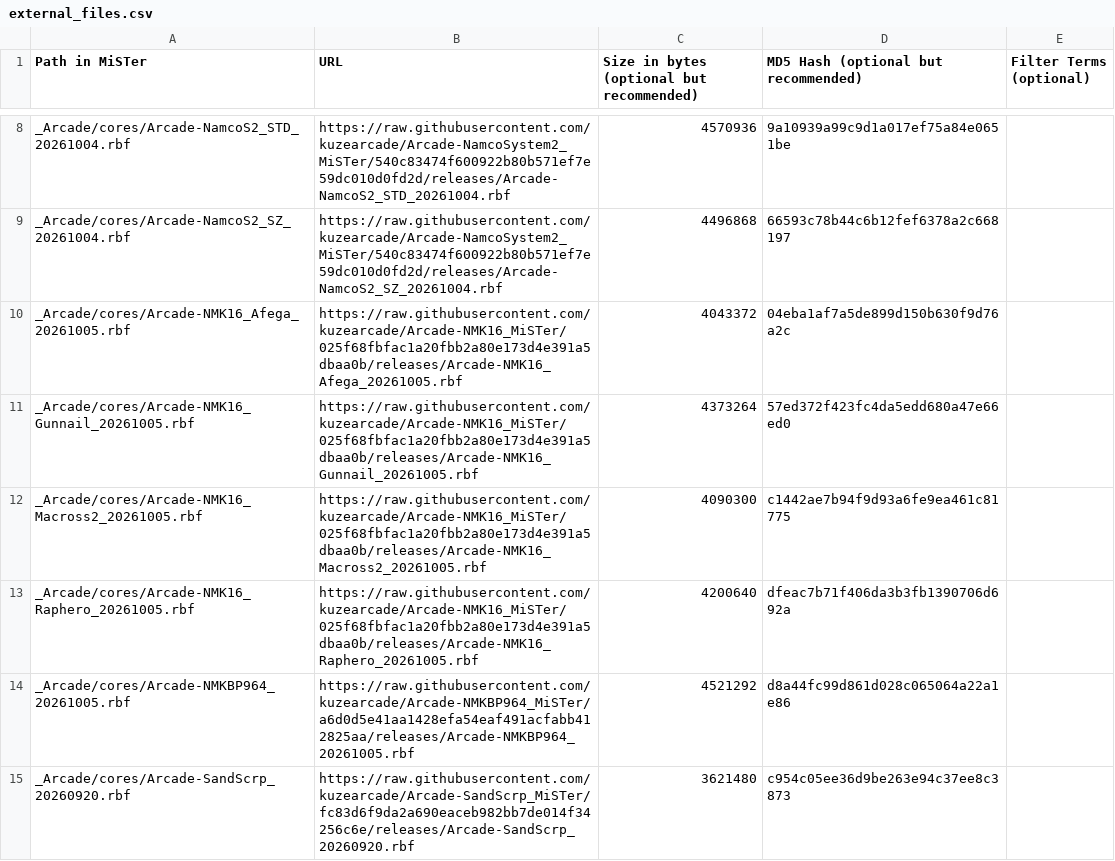
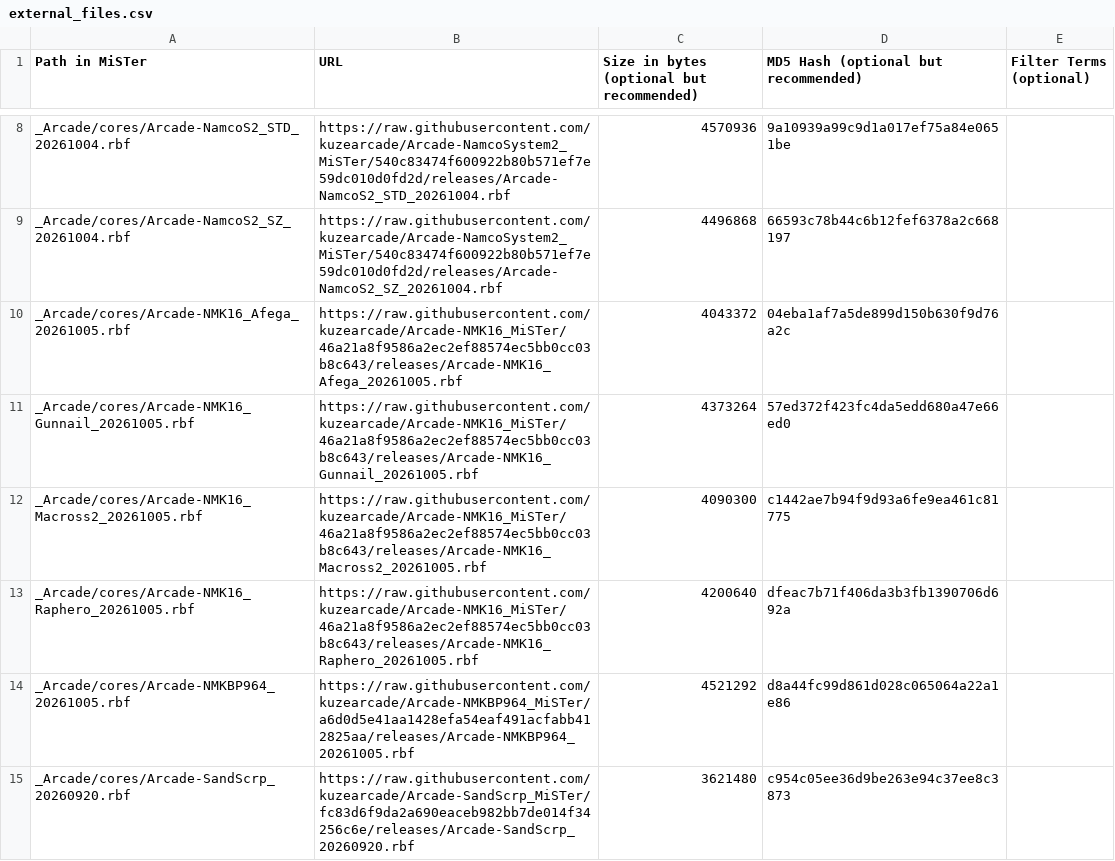
Before and after one commit to OngoGablogian/kuzecores, a CSV file: external_files.csv, drawn as a sheet; only a part is shown, gaps mark what is left out.

```diff
--- a/external_files.csv
+++ b/external_files.csv
@@ -9,6 +9,6 @@ _Arcade/cores/Arcade-NamcoS2_STD_20261004.rbf,https://raw.githubusercontent.com/
 _Arcade/cores/Arcade-NamcoS2_SZ_20261004.rbf,https://raw.githubusercontent.com/kuzearcade/Arcade-NamcoSystem2_MiSTer/540c83474f600922b80b571ef7e59dc010d0fd2d/releases/Arcade-NamcoS2_SZ_20261004.rbf,4496868,66593c78b44c6b12fef6378a2c668197,
-_Arcade/cores/Arcade-NMK16_Afega_20261005.rbf,https://raw.githubusercontent.com/kuzearcade/Arcade-NMK16_MiSTer/025f68fbfac1a20fbb2a80e173d4e391a5dbaa0b/releases/Arcade-NMK16_Afega_20261005.rbf,4043372,04eba1af7a5de899d150b630f9d76a2c,
-_Arcade/cores/Arcade-NMK16_Gunnail_20261005.rbf,https://raw.githubusercontent.com/kuzearcade/Arcade-NMK16_MiSTer/025f68fbfac1a20fbb2a80e173d4e391a5dbaa0b/releases/Arcade-NMK16_Gunnail_20261005.rbf,4373264,57ed372f423fc4da5edd680a47e66ed0,
-_Arcade/cores/Arcade-NMK16_Macross2_20261005.rbf,https://raw.githubusercontent.com/kuzearcade/Arcade-NMK16_MiSTer/025f68fbfac1a20fbb2a80e173d4e391a5dbaa0b/releases/Arcade-NMK16_Macross2_20261005.rbf,4090300,c1442ae7b94f9d93a6fe9ea461c81775,
-_Arcade/cores/Arcade-NMK16_Raphero_20261005.rbf,https://raw.githubusercontent.com/kuzearcade/Arcade-NMK16_MiSTer/025f68fbfac1a20fbb2a80e173d4e391a5dbaa0b/releases/Arcade-NMK16_Raphero_20261005.rbf,4200640,dfeac7b71f406da3b3fb1390706d692a,
+_Arcade/cores/Arcade-NMK16_Afega_20261005.rbf,https://raw.githubusercontent.com/kuzearcade/Arcade-NMK16_MiSTer/46a21a8f9586a2ec2ef88574ec5bb0cc03b8c643/releases/Arcade-NMK16_Afega_20261005.rbf,4043372,04eba1af7a5de899d150b630f9d76a2c,
+_Arcade/cores/Arcade-NMK16_Gunnail_20261005.rbf,https://raw.githubusercontent.com/kuzearcade/Arcade-NMK16_MiSTer/46a21a8f9586a2ec2ef88574ec5bb0cc03b8c643/releases/Arcade-NMK16_Gunnail_20261005.rbf,4373264,57ed372f423fc4da5edd680a47e66ed0,
+_Arcade/cores/Arcade-NMK16_Macross2_20261005.rbf,https://raw.githubusercontent.com/kuzearcade/Arcade-NMK16_MiSTer/46a21a8f9586a2ec2ef88574ec5bb0cc03b8c643/releases/Arcade-NMK16_Macross2_20261005.rbf,4090300,c1442ae7b94f9d93a6fe9ea461c81775,
+_Arcade/cores/Arcade-NMK16_Raphero_20261005.rbf,https://raw.githubusercontent.com/kuzearcade/Arcade-NMK16_MiSTer/46a21a8f9586a2ec2ef88574ec5bb0cc03b8c643/releases/Arcade-NMK16_Raphero_20261005.rbf,4200640,dfeac7b71f406da3b3fb1390706d692a,
 _Arcade/cores/Arcade-NMKBP964_20261005.rbf,https://raw.githubusercontent.com/kuzearcade/Arcade-NMKBP964_MiSTer/a6d0d5e41aa1428efa54eaf491acfabb412825aa/releases/Arcade-NMKBP964_20261005.rbf,4521292,d8a44fc99d861d028c065064a22a1e86,
```
Also changed, not shown: 2 other files.
